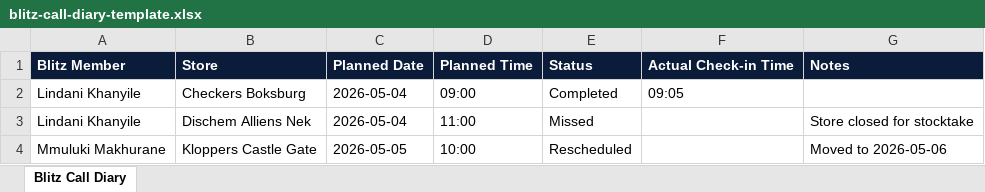
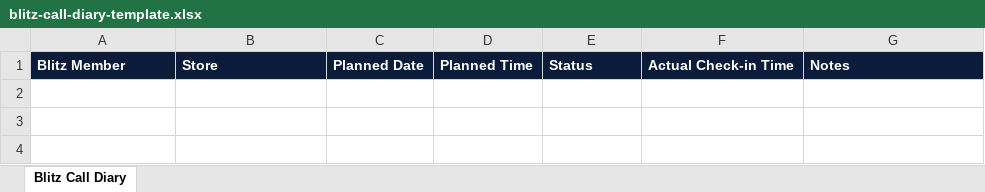
Before and after one commit to LeegraHQ/Leegra-pulse, an Excel workbook: public/reports/philips/blitz-call-diary-template.xlsx, sheet Blitz Call Diary, drawn as a sheet; values as stored, in another font and other column widths than the file's, no borders; the diff names each change by its address in the sheet, - before the commit and + after, or states it on an @@ line.

```diff
--- a/public/reports/philips/blitz-call-diary-template.xlsx (sheet Blitz Call Diary)
+++ b/public/reports/philips/blitz-call-diary-template.xlsx (sheet Blitz Call Diary)
-row 2: Lindani Khanyile | Checkers Boksburg | 2026-05-04 | 09:00 | Completed | 09:05
-row 3: Lindani Khanyile | Dischem Alliens Nek | 2026-05-04 | 11:00 | Missed |  | Store closed for stocktake
-row 4: Mmuluki Makhurane | Kloppers Castle Gate | 2026-05-05 | 10:00 | Rescheduled |  | Moved to 2026-05-06
```
Also changed, not shown: public/reports/philips/weekly-feedback-historical-import-template.xlsx.
